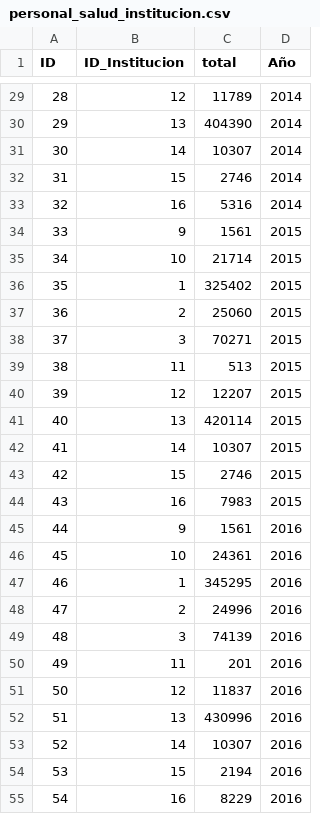
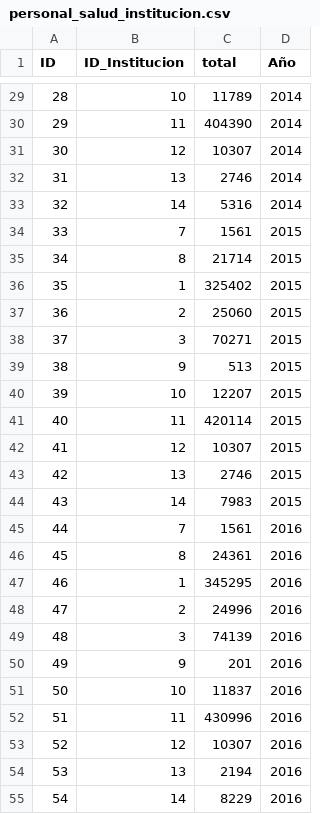
Before and after one commit to arturoramirez60-alt/Proyecto-final, a CSV file: B_almacenamiento/datasets/personal_salud_institucion.csv, drawn as a sheet; only a part is shown, gaps mark what is left out; the diff covers the shown part only.

```diff
--- a/B_almacenamiento/datasets/personal_salud_institucion.csv
+++ b/B_almacenamiento/datasets/personal_salud_institucion.csv
@@ -29,8 +29,8 @@ ID,ID_Institucion,total,Año
-28,12,11789,2014
-29,13,404390,2014
-30,14,10307,2014
-31,15,2746,2014
-32,16,5316,2014
-33,9,1561,2015
-34,10,21714,2015
+28,10,11789,2014
+29,11,404390,2014
+30,12,10307,2014
+31,13,2746,2014
+32,14,5316,2014
+33,7,1561,2015
+34,8,21714,2015
 35,1,325402,2015
@@ -38,10 +38,10 @@ ID,ID_Institucion,total,Año
 37,3,70271,2015
-38,11,513,2015
-39,12,12207,2015
-40,13,420114,2015
-41,14,10307,2015
-42,15,2746,2015
-43,16,7983,2015
-44,9,1561,2016
-45,10,24361,2016
+38,9,513,2015
+39,10,12207,2015
+40,11,420114,2015
+41,12,10307,2015
+42,13,2746,2015
+43,14,7983,2015
+44,7,1561,2016
+45,8,24361,2016
 46,1,345295,2016
@@ -49,7 +49,7 @@ ID,ID_Institucion,total,Año
 48,3,74139,2016
-49,11,201,2016
-50,12,11837,2016
-51,13,430996,2016
-52,14,10307,2016
-53,15,2194,2016
-54,16,8229,2016
+49,9,201,2016
+50,10,11837,2016
+51,11,430996,2016
+52,12,10307,2016
+53,13,2194,2016
+54,14,8229,2016
```
Also changed, not shown: 77 edited cells elsewhere in this file, B_almacenamiento/datasets/instituciones.csv, 18 other files.
